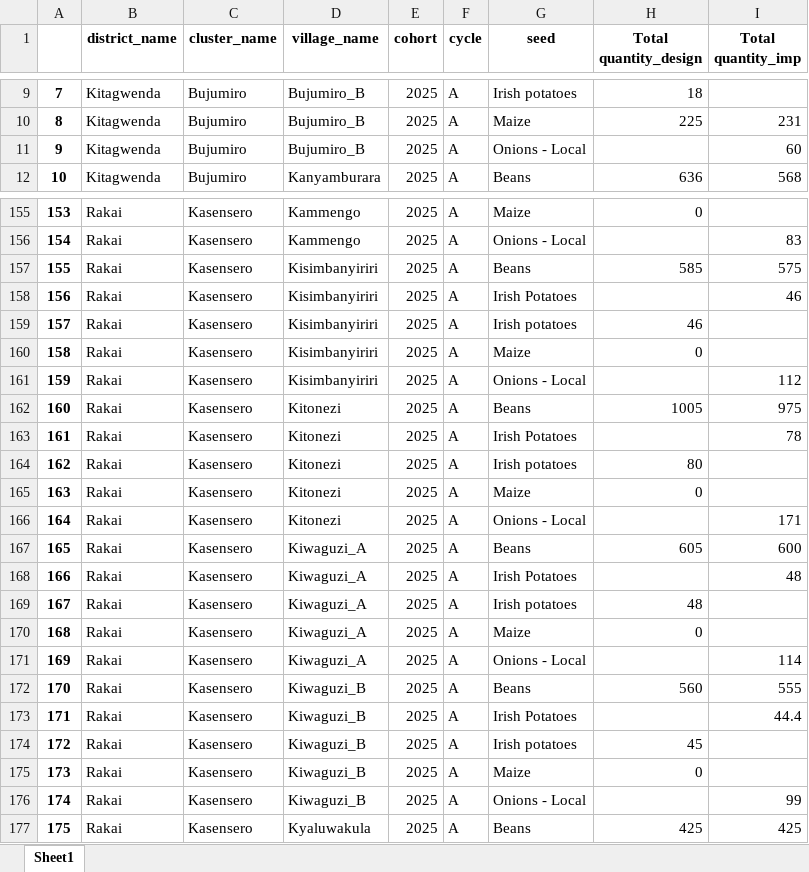
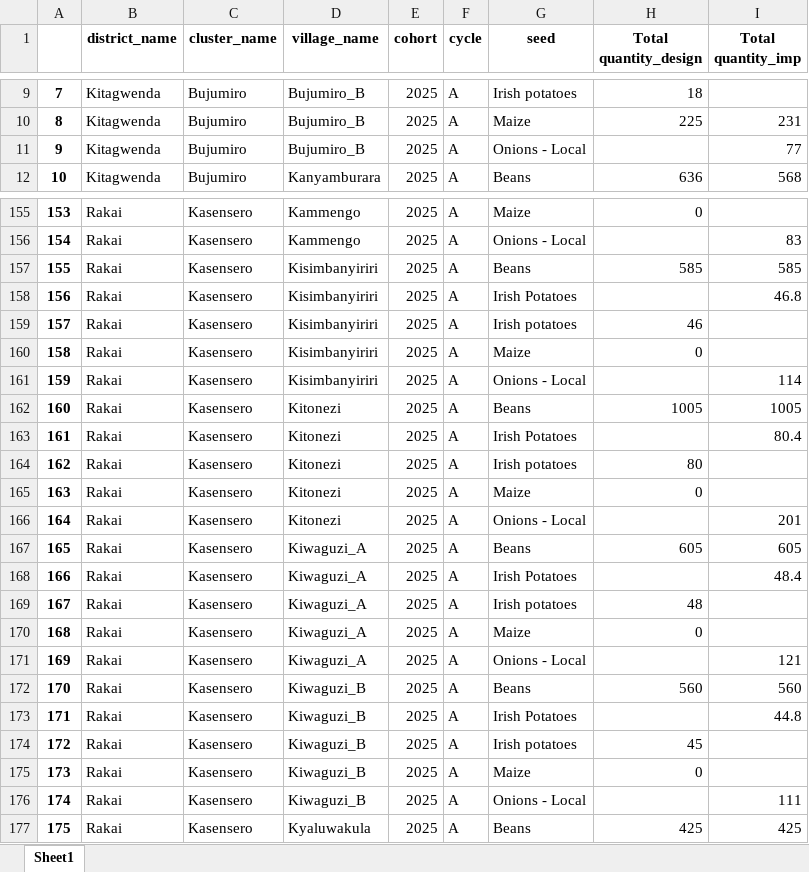
Before and after one commit to edisonmugabi/HWG-Q1-Reporting-2025, an Excel workbook: Quality reports shared/seed distribution.xlsx, sheet Sheet1, drawn as a sheet; only a part is shown, gaps mark what is left out; values as stored, in another font and other column widths than the file's, no borders; the diff covers the shown part only; the diff names each change by its address in the sheet, - before the commit and + after, or states it on an @@ line.

```diff
--- a/Quality reports shared/seed distribution.xlsx (sheet Sheet1)
+++ b/Quality reports shared/seed distribution.xlsx (sheet Sheet1)
-I11 (Total quantity_imp): 60
+I11 (Total quantity_imp): 77
-I157 (Total quantity_imp): 575
+I157 (Total quantity_imp): 585
-I158 (Total quantity_imp): 46
+I158 (Total quantity_imp): 46.8
-I161 (Total quantity_imp): 112
+I161 (Total quantity_imp): 114
-I162 (Total quantity_imp): 975
+I162 (Total quantity_imp): 1005
-I163 (Total quantity_imp): 78
+I163 (Total quantity_imp): 80.4
-I166 (Total quantity_imp): 171
+I166 (Total quantity_imp): 201
-I167 (Total quantity_imp): 600
+I167 (Total quantity_imp): 605
-I168 (Total quantity_imp): 48
+I168 (Total quantity_imp): 48.4
-I171 (Total quantity_imp): 114
+I171 (Total quantity_imp): 121
-I172 (Total quantity_imp): 555
+I172 (Total quantity_imp): 560
-I173 (Total quantity_imp): 44.4
+I173 (Total quantity_imp): 44.8
-I176 (Total quantity_imp): 99
+I176 (Total quantity_imp): 111
```
Also changed, not shown: 17 edited cells elsewhere in this sheet, Datasetsets shared/missing training reports.xlsx, Quality reports shared/missing tools.xlsx, 13 other files.
